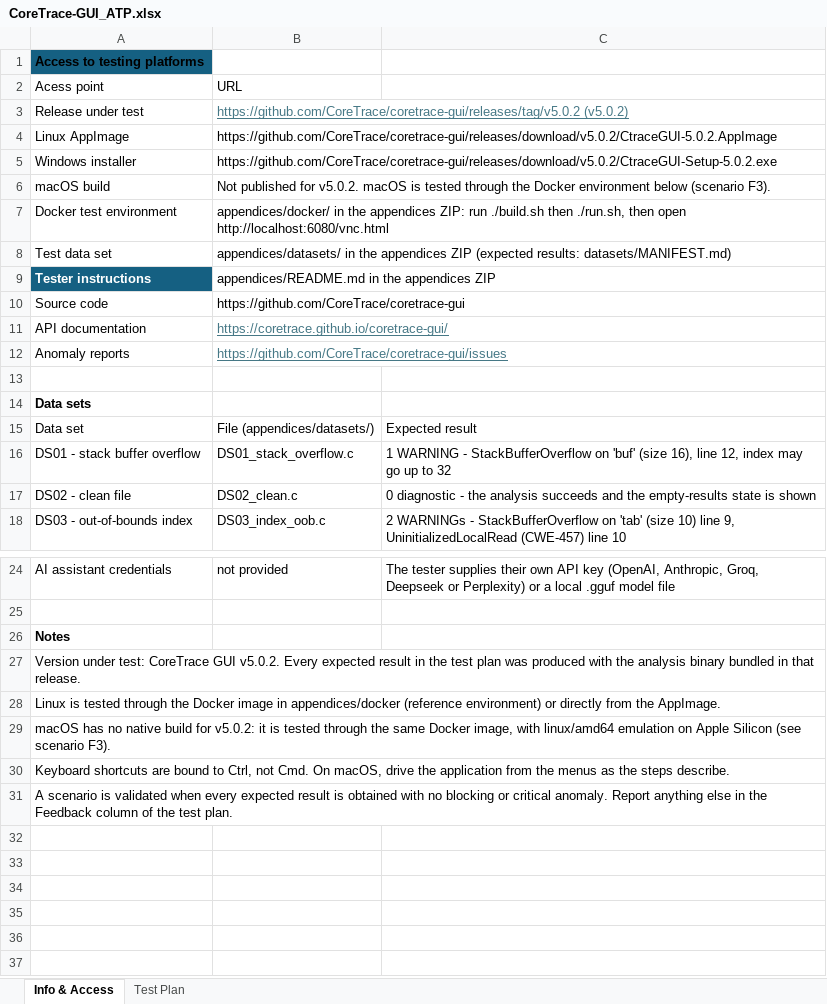
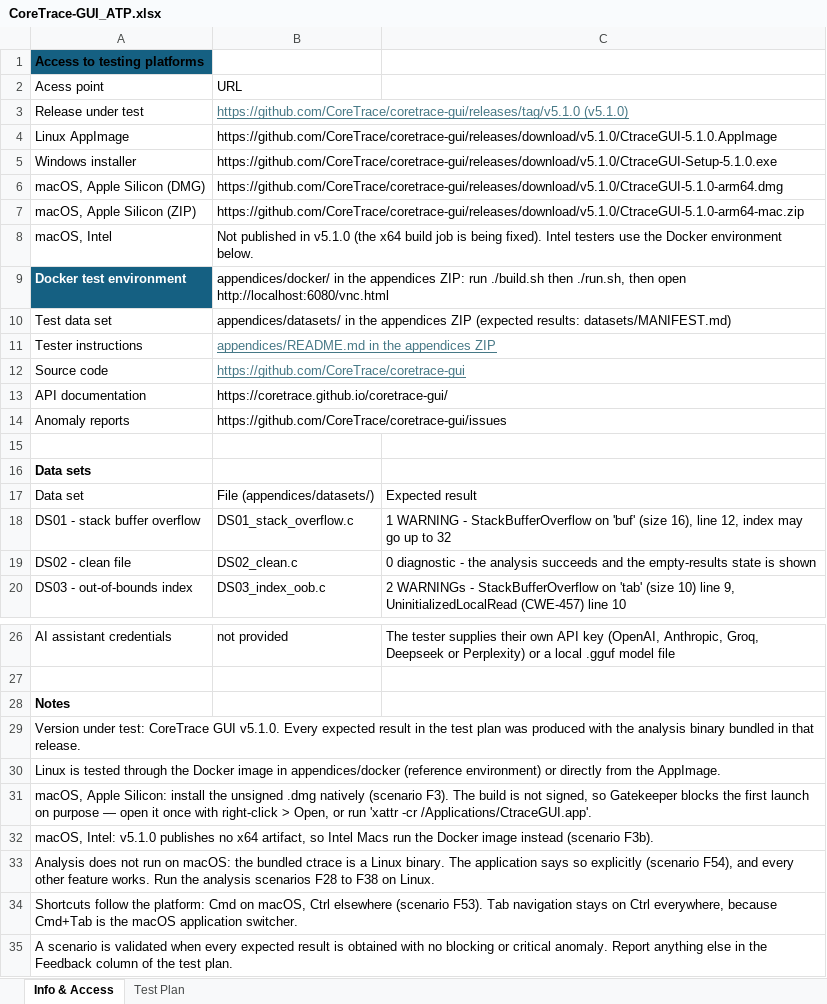
Before and after one commit to CoreTrace/coretrace-gui, an Excel workbook: atp/CoreTrace-GUI_ATP.xlsx, sheet Info & Access, drawn as a sheet; only a part is shown, gaps mark what is left out; values as stored, in another font and other column widths than the file's, no borders; table styles not drawn; removed rows and columns are numbered as before the commit, all else as after; the diff names each change by its address in the sheet, - before the commit and + after, or states it on an @@ line.

Commit message:
docs(atp): update the test plan for v5.1.0 and cover six missing features
Version:
- Every artifact link, the Docker default and the data set manifest move to
  v5.1.0.
- F3 becomes a native Apple Silicon install with the Gatekeeper steps spelled
  out, since v5.1.0 ships an unsigned .dmg. F3b routes Intel Macs through
  Docker until the x64 build job is fixed.
- The note claiming shortcuts are Ctrl-only is gone; it is no longer true.

Six features had no scenario:
- F51 welcome screen actions (New File / Open File / Open Folder)
- F52 keyboard tab navigation (Ctrl+Tab, Ctrl+PageUp/PageDown) — F8 covered
  tabs, but only with the mouse
- F53 Cmd shortcuts on macOS
- F54 the message shown when the Linux analyser cannot run on macOS
- F55 git decorations in the file tree
- F56 the performance overlay

56 scenarios, 54 Done and 2 In progress. Split pane and the visualyzer stay
out: neither is reachable from the interface, so a tester cannot exercise
them.

```diff
--- a/atp/CoreTrace-GUI_ATP.xlsx (sheet Info & Access)
+++ b/atp/CoreTrace-GUI_ATP.xlsx (sheet Info & Access)
-B3 (URL): https://github.com/CoreTrace/coretrace-gui/releases/tag/v5.0.2 (v5.0.2)
+B3 (URL): https://github.com/CoreTrace/coretrace-gui/releases/tag/v5.1.0 (v5.1.0)
-B4 (URL): https://github.com/CoreTrace/coretrace-gui/releases/download/v5.0.2/CtraceGUI-5.0.2.AppImage
+B4 (URL): https://github.com/CoreTrace/coretrace-gui/releases/download/v5.1.0/CtraceGUI-5.1.0.AppImage
-B5 (URL): https://github.com/CoreTrace/coretrace-gui/releases/download/v5.0.2/CtraceGUI-Setup-5.0.2.exe
+B5 (URL): https://github.com/CoreTrace/coretrace-gui/releases/download/v5.1.0/CtraceGUI-Setup-5.1.0.exe
-row 6: macOS build | Not published for v5.0.2. macOS is tested through the Docker environment below (scenario F3).
+row 6: macOS, Apple Silicon (DMG) | https://github.com/CoreTrace/coretrace-gui/releases/download/v5.1.0/CtraceGUI-5.1.0-arm64.dmg
+row 7: macOS, Apple Silicon (ZIP) | https://github.com/CoreTrace/coretrace-gui/releases/download/v5.1.0/CtraceGUI-5.1.0-arm64-mac.zip
+row 8: macOS, Intel | Not published in v5.1.0 (the x64 build job is being fixed). Intel testers use the Docker environment below.
@@ A9 fill: none → #156082, bold: off → on, text colour: black → #FFFFFF @@
@@ A11 fill: #156082 → none, bold: on → off, text colour: #FFFFFF → black @@
@@ B11:B12 underline: off → on, text colour: black → #467886 @@
@@ B13:B14 underline: on → off, text colour: #467886 → black @@
-A29 (Acess point): …CoreTrace GUI v5.0.2. Every expected…
+A29 (Acess point): …CoreTrace GUI v5.1.0. Every expected…
-A31 (Acess point): macOS has no native build for v5.0.2: it is tested through the same Docker image, with linux/amd64 emulation on Apple Silicon (see scenario F3).
+A31 (Acess point): macOS, Apple Silicon: install the unsigned .dmg natively (scenario F3). The build is not signed, so Gatekeeper blocks the first launch on purpose — open it once with right-click > Open, or run 'xattr -cr /Applications/CtraceGUI.app'.
-A32 (Acess point): Keyboard shortcuts are bound to Ctrl, not Cmd. On macOS, drive the application from the menus as the steps describe.
+A32 (Acess point): macOS, Intel: v5.1.0 publishes no x64 artifact, so Intel Macs run the Docker image instead (scenario F3b).
+row 33: Analysis does not run on macOS: the bundled ctrace is a Linux binary. The application says so explicitly (scenario F54), and every other feature works. Run the analysis scenarios F28 to F38 on Linux.
+row 34: Shortcuts follow the platform: Cmd on macOS, Ctrl elsewhere (scenario F53). Tab navigation stays on Ctrl everywhere, because Cmd+Tab is the macOS application switcher.
```
Also changed, not shown: sheet Test Plan, 7 other files.
